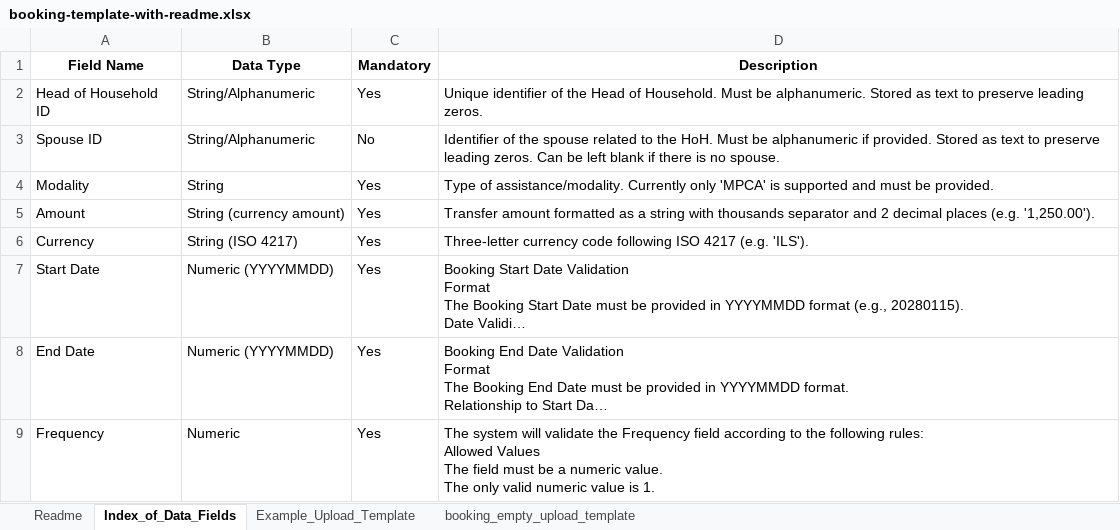
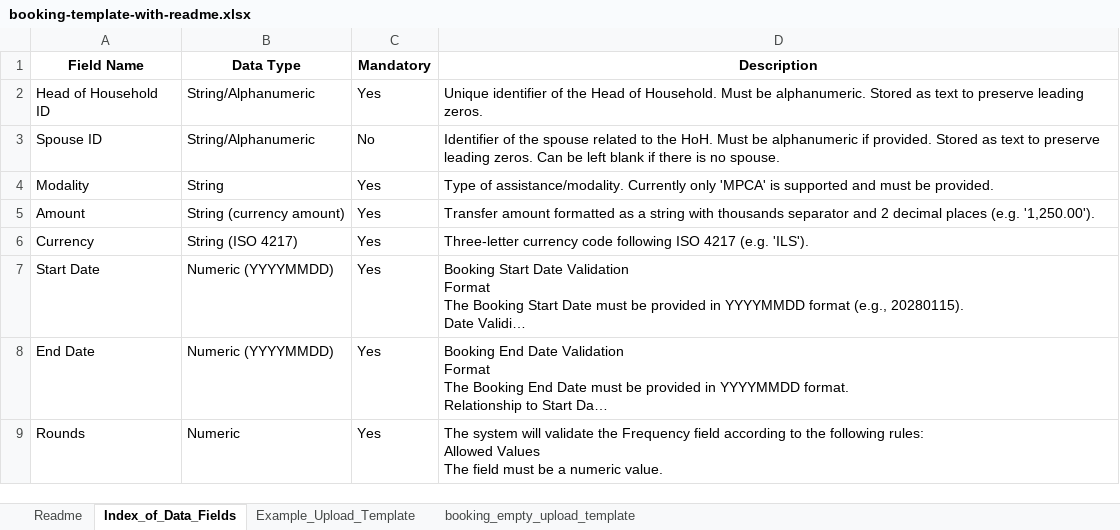
Before and after one commit to CCDNetwork/hotpot, an Excel workbook: client/public/booking-template-with-readme.xlsx, sheet Index_of_Data_Fields, drawn as a sheet; long unchanged cells end in …; values as stored, in another font and other column widths than the file's, no borders; ↵ is a line break in a cell; the diff names each change by its address in the sheet, - before the commit and + after, or states it on an @@ line.

```diff
--- a/client/public/booking-template-with-readme.xlsx (sheet Index_of_Data_Fields)
+++ b/client/public/booking-template-with-readme.xlsx (sheet Index_of_Data_Fields)
-A9 (Field Name): Frequency
+A9 (Field Name): Rounds
-D9 (Description): …numeric value. ↵ The only valid numeric value is 1.
+D9 (Description): …numeric value.
```
Also changed, not shown: sheet booking_empty_upload_template, sheet Example_Upload_Template, client/public/booking-empty-upload-template.xlsx.
